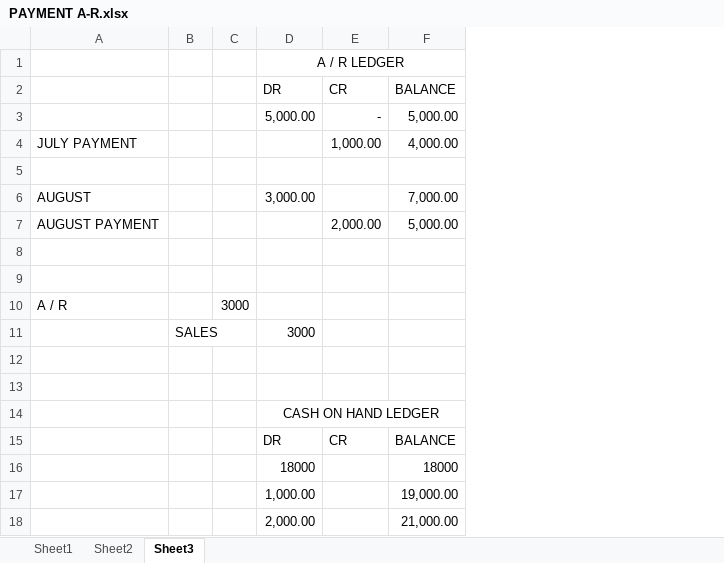
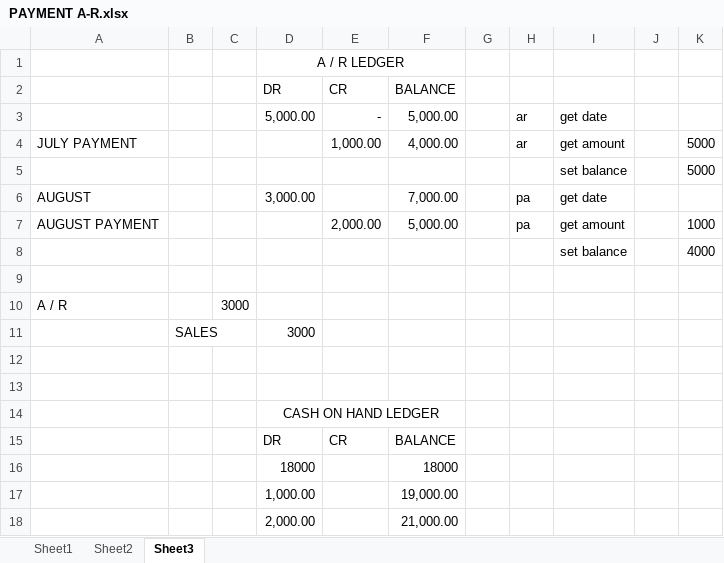
Before and after one commit to agent909/cdj_acc1, an Excel workbook: aCCTg. pROGRAm/PAYMENT A-R.xlsx, sheet Sheet3, drawn as a sheet; values as stored, in another font and other column widths than the file's, no borders; the diff names each change by its address in the sheet, - before the commit and + after, or states it on an @@ line.

```diff
--- a/aCCTg. pROGRAm/PAYMENT A-R.xlsx (sheet Sheet3)
+++ b/aCCTg. pROGRAm/PAYMENT A-R.xlsx (sheet Sheet3)
+column G, empty
+column H, rows 3-7: ar | ar |  | pa | pa
+column I, rows 3-8: get date | get amount | set balance | get date | get amount | set balance
+column J, empty
+column K, rows 4-8: 5000 | 5000 |  | 1000 | 4000
-row 5: (empty)
+row 5:  |  |  |  |  |  |  |  | set balance |  | 5000
-row 8: (empty)
+row 8:  |  |  |  |  |  |  |  | set balance |  | 4000
```
Also changed, not shown: 11 other files.
